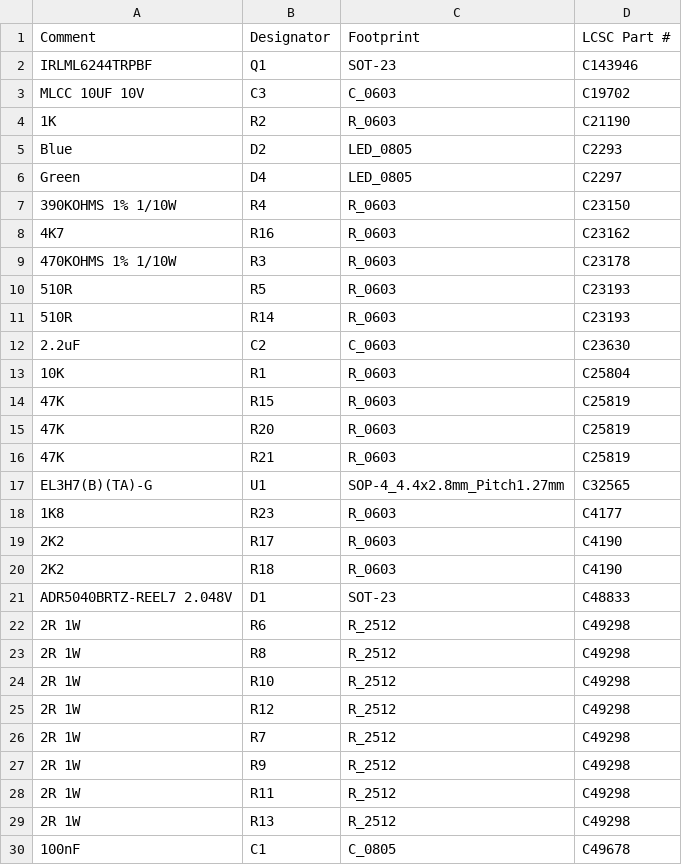
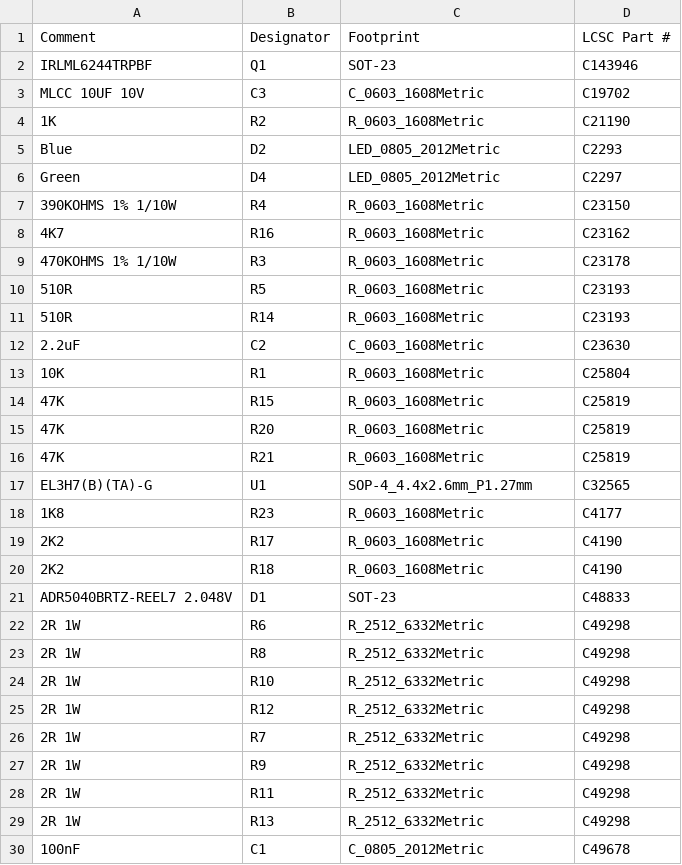
Before and after one commit to stuartpittaway/diyBMSv4, a CSV file: Circuit/v4_Jlcpcb_BOM.csv, drawn as a sheet; only a part is shown; the diff covers the shown part only.

```diff
--- a/Circuit/v4_Jlcpcb_BOM.csv
+++ b/Circuit/v4_Jlcpcb_BOM.csv
@@ -2,29 +2,29 @@ Comment,Designator,Footprint,LCSC Part #
 IRLML6244TRPBF,Q1,SOT-23,C143946
-MLCC 10UF 10V,C3,C_0603,C19702
-1K,R2,R_0603,C21190
-Blue,D2,LED_0805,C2293
-Green,D4,LED_0805,C2297
-390KOHMS 1% 1/10W,R4,R_0603,C23150
-4K7,R16,R_0603,C23162
-470KOHMS 1% 1/10W,R3,R_0603,C23178
-510R,R5,R_0603,C23193
-510R,R14,R_0603,C23193
-2.2uF,C2,C_0603,C23630
-10K,R1,R_0603,C25804
-47K,R15,R_0603,C25819
-47K,R20,R_0603,C25819
-47K,R21,R_0603,C25819
-EL3H7(B)(TA)-G,U1,SOP-4_4.4x2.8mm_Pitch1.27mm,C32565
-1K8,R23,R_0603,C4177
-2K2,R17,R_0603,C4190
-2K2,R18,R_0603,C4190
+MLCC 10UF 10V,C3,C_0603_1608Metric,C19702
+1K,R2,R_0603_1608Metric,C21190
+Blue,D2,LED_0805_2012Metric,C2293
+Green,D4,LED_0805_2012Metric,C2297
+390KOHMS 1% 1/10W,R4,R_0603_1608Metric,C23150
+4K7,R16,R_0603_1608Metric,C23162
+470KOHMS 1% 1/10W,R3,R_0603_1608Metric,C23178
+510R,R5,R_0603_1608Metric,C23193
+510R,R14,R_0603_1608Metric,C23193
+2.2uF,C2,C_0603_1608Metric,C23630
+10K,R1,R_0603_1608Metric,C25804
+47K,R15,R_0603_1608Metric,C25819
+47K,R20,R_0603_1608Metric,C25819
+47K,R21,R_0603_1608Metric,C25819
+EL3H7(B)(TA)-G,U1,SOP-4_4.4x2.6mm_P1.27mm,C32565
+1K8,R23,R_0603_1608Metric,C4177
+2K2,R17,R_0603_1608Metric,C4190
+2K2,R18,R_0603_1608Metric,C4190
 ADR5040BRTZ-REEL7 2.048V,D1,SOT-23,C48833
-2R 1W,R6,R_2512,C49298
-2R 1W,R8,R_2512,C49298
-2R 1W,R10,R_2512,C49298
-2R 1W,R12,R_2512,C49298
-2R 1W,R7,R_2512,C49298
-2R 1W,R9,R_2512,C49298
-2R 1W,R11,R_2512,C49298
-2R 1W,R13,R_2512,C49298
-100nF,C1,C_0805,C49678
+2R 1W,R6,R_2512_6332Metric,C49298
+2R 1W,R8,R_2512_6332Metric,C49298
+2R 1W,R10,R_2512_6332Metric,C49298
+2R 1W,R12,R_2512_6332Metric,C49298
+2R 1W,R7,R_2512_6332Metric,C49298
+2R 1W,R9,R_2512_6332Metric,C49298
+2R 1W,R11,R_2512_6332Metric,C49298
+2R 1W,R13,R_2512_6332Metric,C49298
+100nF,C1,C_0805_2012Metric,C49678
```
Also changed, not shown: 2 edited cells elsewhere in this file, Circuit/v4_Jlcpcb_CPL.csv, ESPControllerCircuit/ESPControllerCircuit-all-pos.csv, 39 other files.
